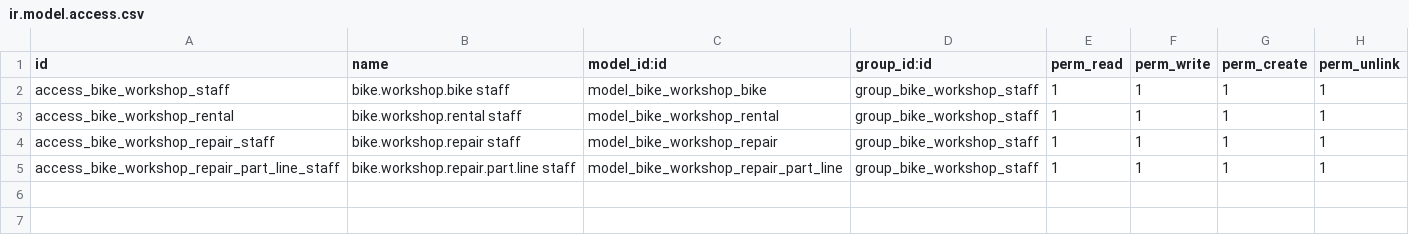
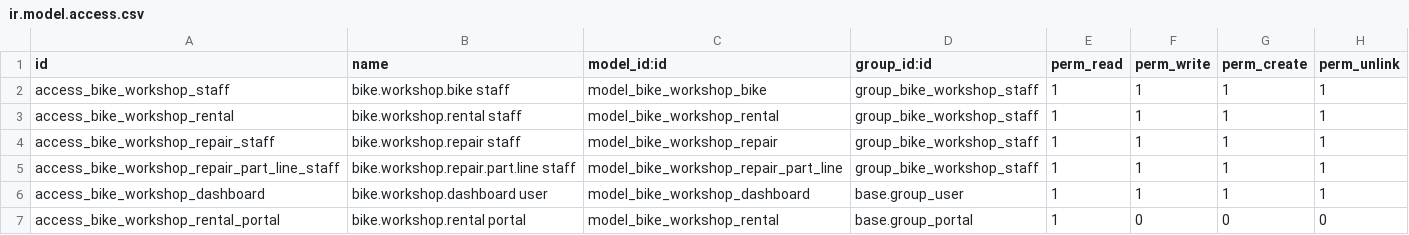
Before and after one commit to Nour-Alrawashdah/rami_bike_workshop, a CSV file: bike_workshop/security/ir.model.access.csv, drawn as a sheet.

Commit message:
Add reports dashboard and customer portal

```diff
--- a/bike_workshop/security/ir.model.access.csv
+++ b/bike_workshop/security/ir.model.access.csv
@@ -5 +5,3 @@ access_bike_workshop_repair_staff,bike.workshop.repair staff,model_bike_workshop
 access_bike_workshop_repair_part_line_staff,bike.workshop.repair.part.line staff,model_bike_workshop_repair_part_line,group_bike_workshop_staff,1,1,1,1
+access_bike_workshop_dashboard,bike.workshop.dashboard user,model_bike_workshop_dashboard,base.group_user,1,1,1,1
+access_bike_workshop_rental_portal,bike.workshop.rental portal,model_bike_workshop_rental,base.group_portal,1,0,0,0
```
Also changed, not shown: 12 other files.
